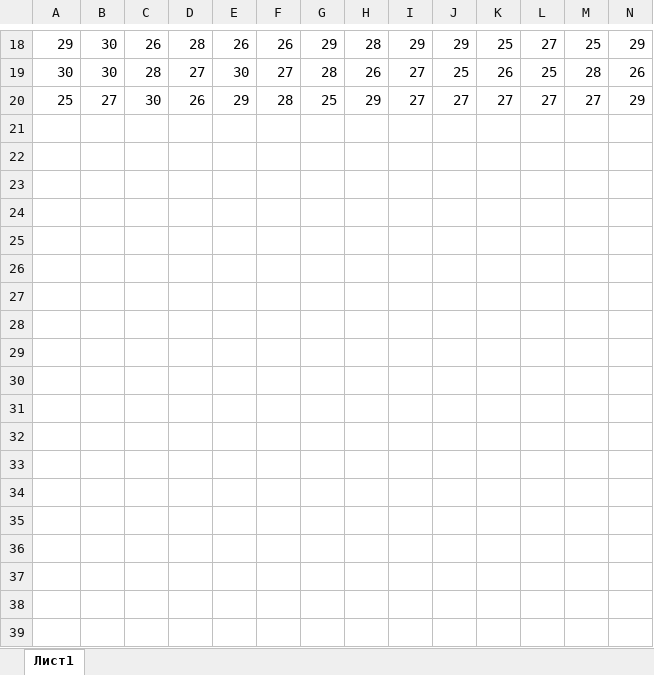
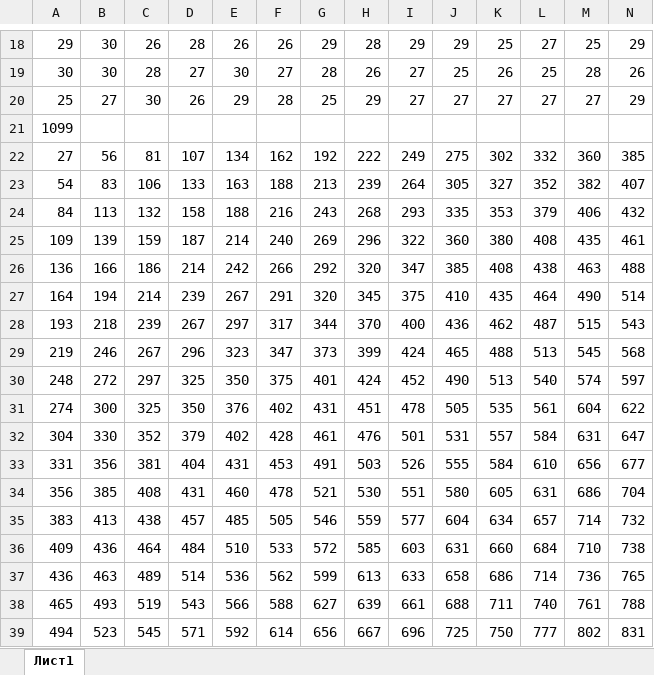
Before and after one commit to lyctpu/ege, an Excel workbook: 2023demo/datafiles/18.xlsx, sheet Лист1, drawn as a sheet; only a part is shown, gaps mark what is left out; values as stored, in another font and other column widths than the file's, no borders; rows hold the shown columns only; the diff covers the shown part only; the diff names each change by its address in the sheet, - before the commit and + after, or states it on an @@ line.

Commit message:
ok

```diff
--- a/2023demo/datafiles/18.xlsx (sheet Лист1)
+++ b/2023demo/datafiles/18.xlsx (sheet Лист1)
+row 21: 1099
+row 22: 27 | 56 | 81 | 107 | 134 | 162 | 192 | 222 | 249 | 275 | 302 | 332 | 360 | 385
+row 23: 54 | 83 | 106 | 133 | 163 | 188 | 213 | 239 | 264 | 305 | 327 | 352 | 382 | 407
+row 24: 84 | 113 | 132 | 158 | 188 | 216 | 243 | 268 | 293 | 335 | 353 | 379 | 406 | 432
+row 25: 109 | 139 | 159 | 187 | 214 | 240 | 269 | 296 | 322 | 360 | 380 | 408 | 435 | 461
+row 26: 136 | 166 | 186 | 214 | 242 | 266 | 292 | 320 | 347 | 385 | 408 | 438 | 463 | 488
+row 27: 164 | 194 | 214 | 239 | 267 | 291 | 320 | 345 | 375 | 410 | 435 | 464 | 490 | 514
+row 28: 193 | 218 | 239 | 267 | 297 | 317 | 344 | 370 | 400 | 436 | 462 | 487 | 515 | 543
+row 29: 219 | 246 | 267 | 296 | 323 | 347 | 373 | 399 | 424 | 465 | 488 | 513 | 545 | 568
+row 30: 248 | 272 | 297 | 325 | 350 | 375 | 401 | 424 | 452 | 490 | 513 | 540 | 574 | 597
+row 31: 274 | 300 | 325 | 350 | 376 | 402 | 431 | 451 | 478 | 505 | 535 | 561 | 604 | 622
+row 32: 304 | 330 | 352 | 379 | 402 | 428 | 461 | 476 | 501 | 531 | 557 | 584 | 631 | 647
+row 33: 331 | 356 | 381 | 404 | 431 | 453 | 491 | 503 | 526 | 555 | 584 | 610 | 656 | 677
+row 34: 356 | 385 | 408 | 431 | 460 | 478 | 521 | 530 | 551 | 580 | 605 | 631 | 686 | 704
+row 35: 383 | 413 | 438 | 457 | 485 | 505 | 546 | 559 | 577 | 604 | 634 | 657 | 714 | 732
+row 36: 409 | 436 | 464 | 484 | 510 | 533 | 572 | 585 | 603 | 631 | 660 | 684 | 710 | 738
+row 37: 436 | 463 | 489 | 514 | 536 | 562 | 599 | 613 | 633 | 658 | 686 | 714 | 736 | 765
+row 38: 465 | 493 | 519 | 543 | 566 | 588 | 627 | 639 | 661 | 688 | 711 | 740 | 761 | 788
+row 39: 494 | 523 | 545 | 571 | 592 | 614 | 656 | 667 | 696 | 725 | 750 | 777 | 802 | 831
```
Also changed, not shown: 2 added rows elsewhere in this sheet.
